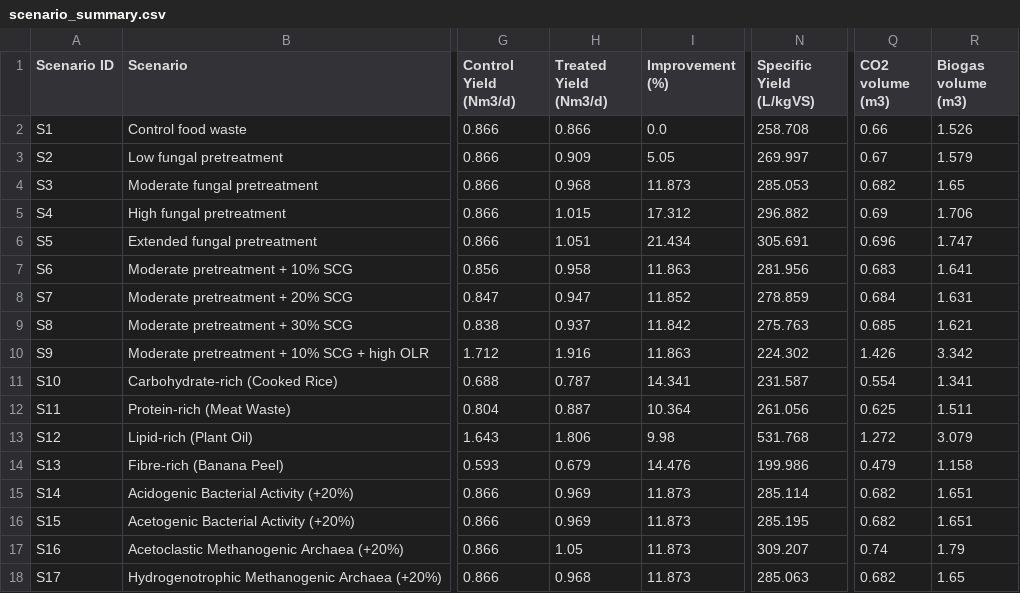
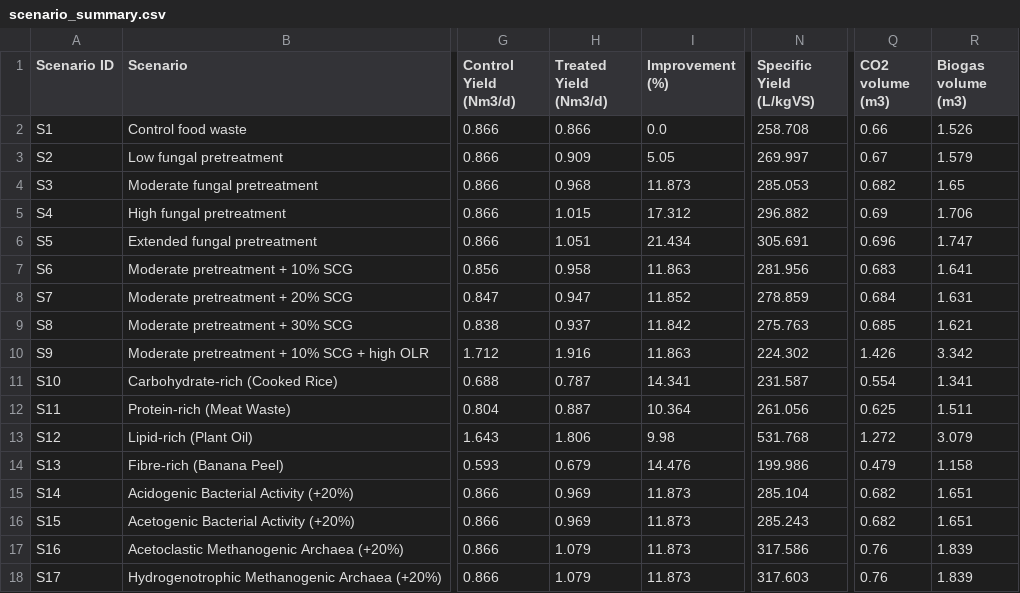
Before and after one commit to PTwo22/ADM1-simulation, a CSV file: output/scenario_summary.csv, drawn as a sheet; only a part is shown, gaps mark what is left out; the diff names each change by its address in the sheet, - before the commit and + after, or states it on an @@ line.

```diff
--- a/output/scenario_summary.csv
+++ b/output/scenario_summary.csv
-N15 (Specific Yield (L/kgVS)): 285.114
+N15 (Specific Yield (L/kgVS)): 285.104
-N16 (Specific Yield (L/kgVS)): 285.195
+N16 (Specific Yield (L/kgVS)): 285.243
-H17 (Treated Yield (Nm3/d)): 1.05
+H17 (Treated Yield (Nm3/d)): 1.079
-N17 (Specific Yield (L/kgVS)): 309.207
+N17 (Specific Yield (L/kgVS)): 317.586
-Q17 (CO2 volume (m3)): 0.74
+Q17 (CO2 volume (m3)): 0.76
-R17 (Biogas volume (m3)): 1.79
+R17 (Biogas volume (m3)): 1.839
-H18 (Treated Yield (Nm3/d)): 0.968
+H18 (Treated Yield (Nm3/d)): 1.079
-N18 (Specific Yield (L/kgVS)): 285.063
+N18 (Specific Yield (L/kgVS)): 317.603
-Q18 (CO2 volume (m3)): 0.682
+Q18 (CO2 volume (m3)): 0.76
-R18 (Biogas volume (m3)): 1.65
+R18 (Biogas volume (m3)): 1.839
```
Also changed, not shown: 6 other files.
